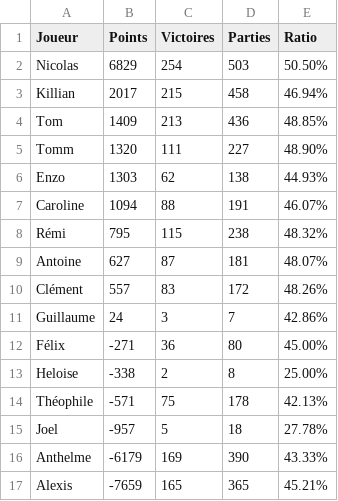
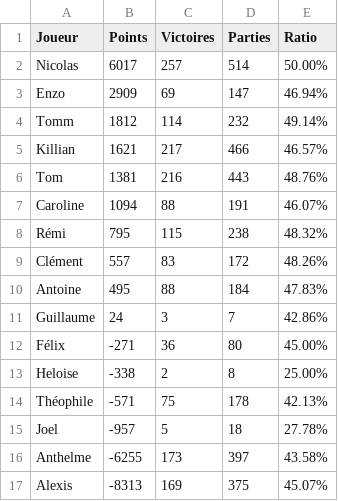
Before and after one commit to Nicolas62x/TarotCalculator, a CSV file: output/rating.csv, drawn as a sheet.

```diff
--- a/output/rating.csv
+++ b/output/rating.csv
@@ -1,11 +1,11 @@
 Joueur;Points;Victoires;Parties;Ratio
-Nicolas;6829;254;503;50.50%
-Killian;2017;215;458;46.94%
-Tom;1409;213;436;48.85%
-Tomm;1320;111;227;48.90%
-Enzo;1303;62;138;44.93%
+Nicolas;6017;257;514;50.00%
+Enzo;2909;69;147;46.94%
+Tomm;1812;114;232;49.14%
+Killian;1621;217;466;46.57%
+Tom;1381;216;443;48.76%
 Caroline;1094;88;191;46.07%
 Rémi;795;115;238;48.32%
-Antoine;627;87;181;48.07%
 Clément;557;83;172;48.26%
+Antoine;495;88;184;47.83%
 Guillaume;24;3;7;42.86%
@@ -15,3 +15,3 @@ Théophile;-571;75;178;42.13%
 Joel;-957;5;18;27.78%
-Anthelme;-6179;169;390;43.33%
-Alexis;-7659;165;365;45.21%
+Anthelme;-6255;173;397;43.58%
+Alexis;-8313;169;375;45.07%
```
Also changed, not shown: output/history.csv, output/winrates.csv.
